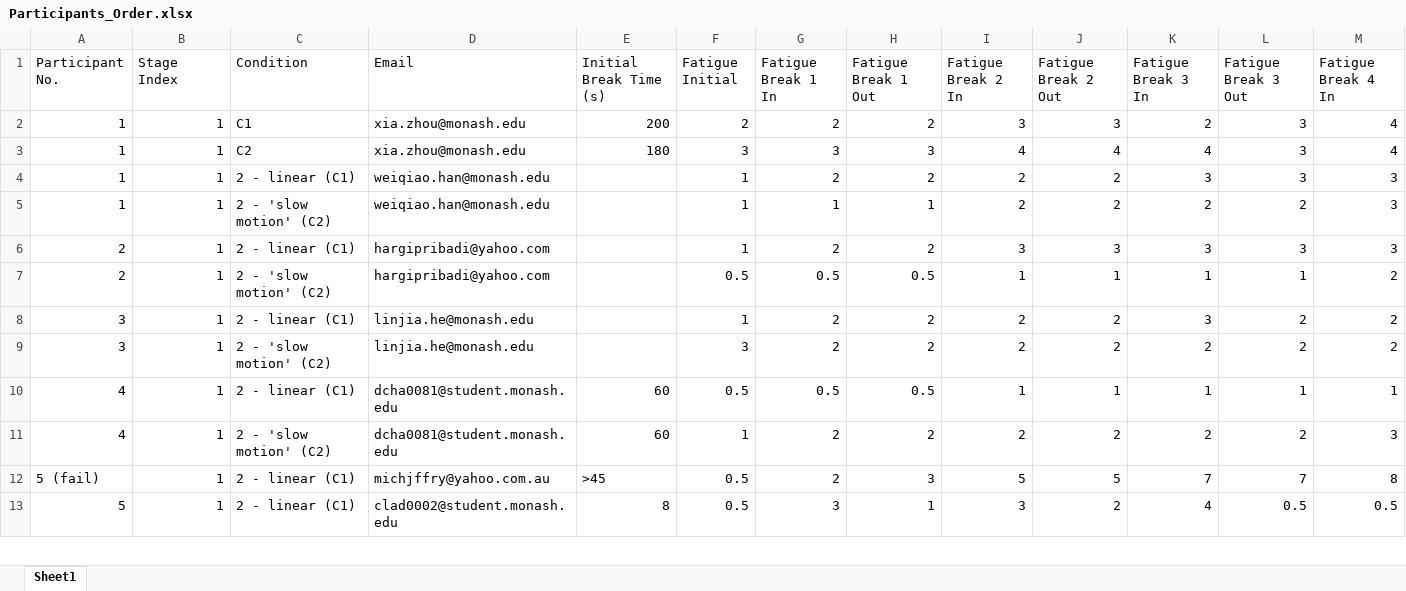
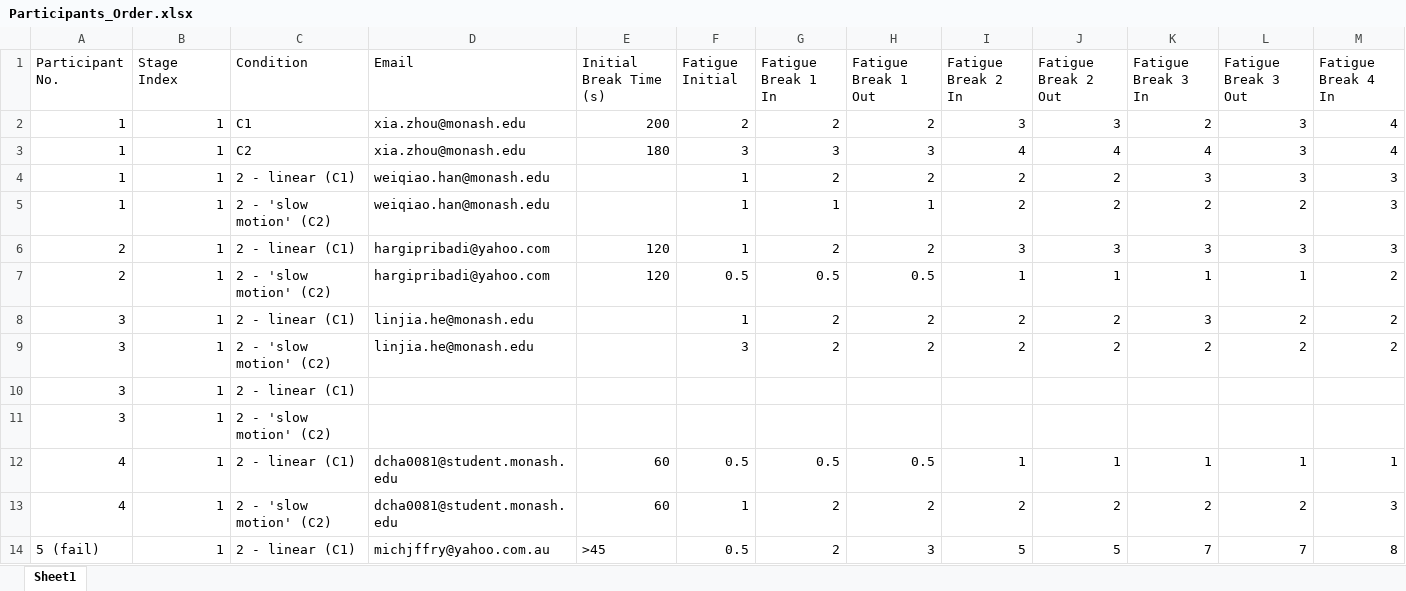
Before and after one commit to szdai2021/Magic-Hand-with-URP, an Excel workbook: Assets/RawData/Participants_Order.xlsx, sheet Sheet1, drawn as a sheet; only a part is shown; the shorter side is filled out with more unchanged rows; values as stored, in another font and other column widths than the file's, no cell formats; rows hold the shown columns only; the diff covers the shown part only; the diff names each change by its address in the sheet, - before the commit and + after, or states it on an @@ line.

```diff
--- a/Assets/RawData/Participants_Order.xlsx (sheet Sheet1)
+++ b/Assets/RawData/Participants_Order.xlsx (sheet Sheet1)
-E6:E7 (Initial Break Time (s)): (empty)
+E6:E7 (Initial Break Time (s)): 120
+row 10: 3 | 1 | 2 - linear (C1)
+row 11: 3 | 1 | 2 - 'slow motion' (C2)
```
Also changed, not shown: 16 added rows and 10 removed rows elsewhere in this sheet, cell formats, 30 other files.
